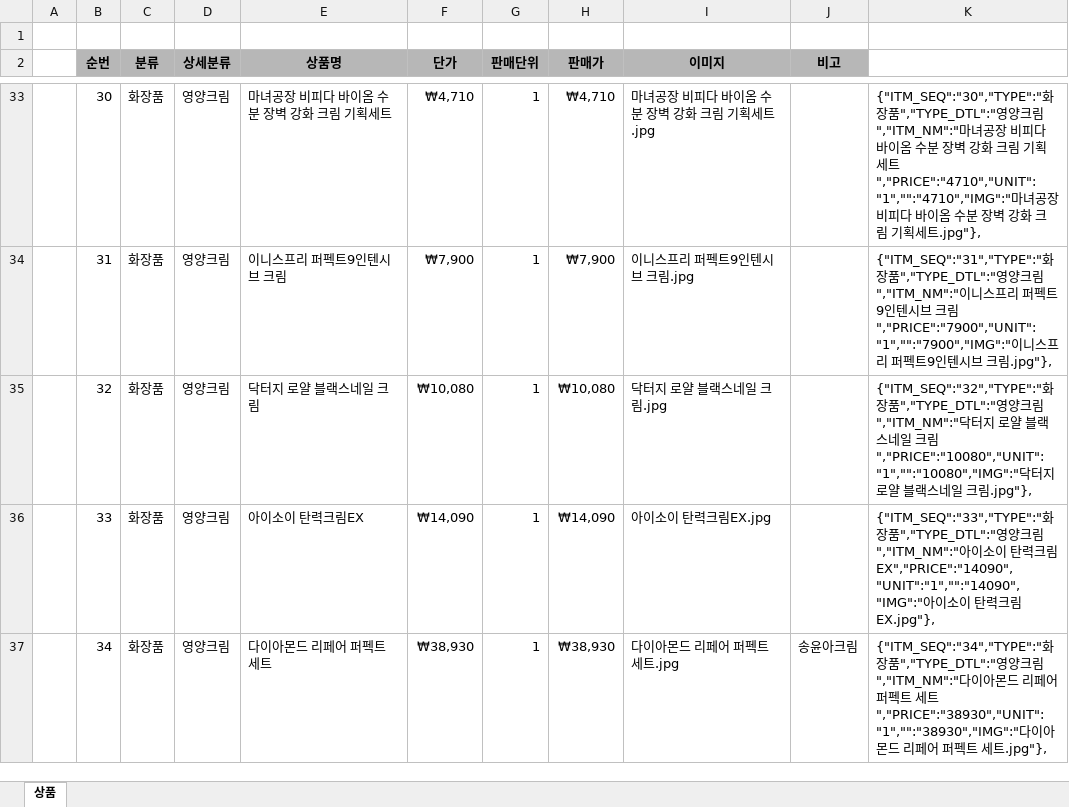
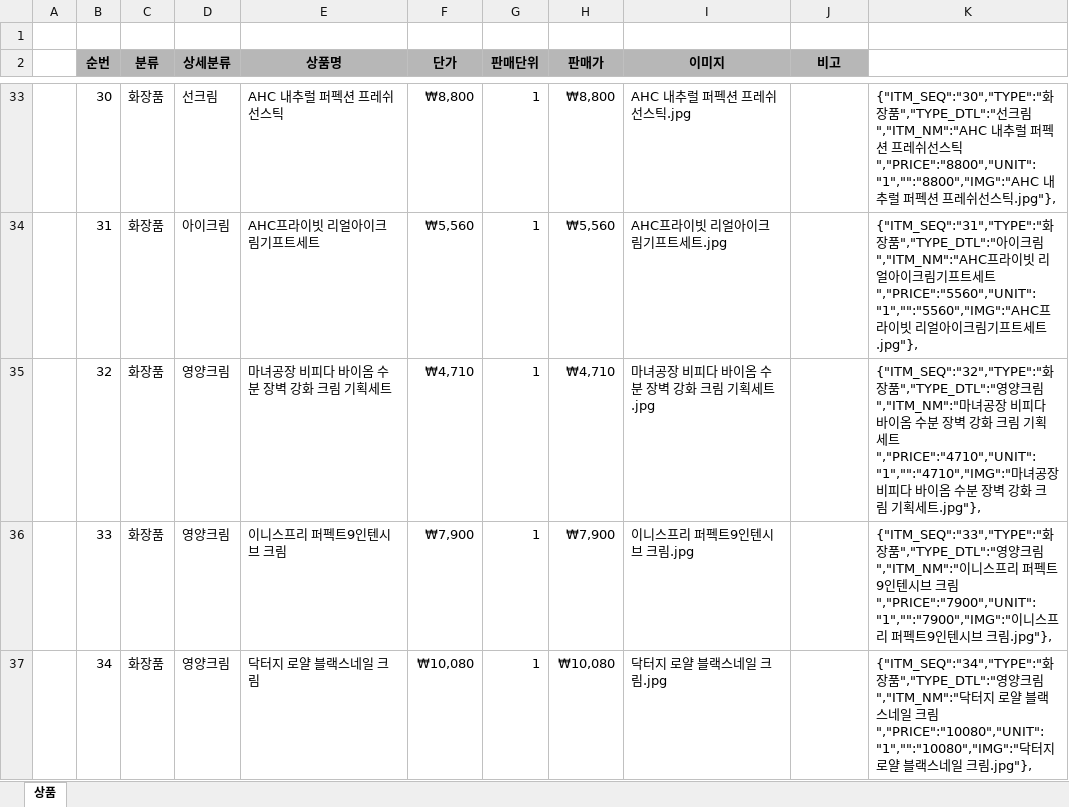
Before and after one commit to yhoo0094/pxtemp, an Excel workbook: px.xlsx, sheet 상품, drawn as a sheet; only a part is shown, gaps mark what is left out; values as stored, in another font and other column widths than the file's, no borders; the diff covers the shown part only; the diff names each change by its address in the sheet, - before the commit and + after, or states it on an @@ line.

```diff
--- a/px.xlsx (sheet 상품)
+++ b/px.xlsx (sheet 상품)
-D33 (상세분류): 영양크림
+D33 (상세분류): 선크림
-E33 (상품명): 마녀공장 비피다 바이옴 수분 장벽 강화 크림 기획세트
+E33 (상품명): AHC 내추럴 퍼펙션 프레쉬선스틱
-F33 (단가): ₩4,710
+F33 (단가): ₩8,800
-H33 (판매가): ₩4,710
+H33 (판매가): ₩8,800
-I33 (이미지): 마녀공장 비피다 바이옴 수분 장벽 강화 크림 기획세트.jpg
+I33 (이미지): AHC 내추럴 퍼펙션 프레쉬선스틱.jpg
-K33: …화장품","TYPE_DTL":"영양크림","ITM_NM":"마녀공장 비피다 바이옴 수분 장벽 강화 크림 기획세트","PRICE":"4710","UNIT":"1","":"4710","IMG":"마녀공장 비피다 바이옴 수분 장벽 강화 크림 기획세트.jpg"},
+K33: …화장품","TYPE_DTL":"선크림","ITM_NM":"AHC 내추럴 퍼펙션 프레쉬선스틱","PRICE":"8800","UNIT":"1","":"8800","IMG":"AHC 내추럴 퍼펙션 프레쉬선스틱.jpg"},
-D34 (상세분류): 영양크림
+D34 (상세분류): 아이크림
-E34 (상품명): 이니스프리 퍼펙트9인텐시브 크림
+E34 (상품명): AHC프라이빗 리얼아이크림기프트세트
-F34 (단가): ₩7,900
+F34 (단가): ₩5,560
-H34 (판매가): ₩7,900
+H34 (판매가): ₩5,560
-I34 (이미지): 이니스프리 퍼펙트9인텐시브 크림.jpg
+I34 (이미지): AHC프라이빗 리얼아이크림기프트세트.jpg
-K34: …품","TYPE_DTL":"영양크림","ITM_NM":"이니스프리 퍼펙트9인텐시브 크림","PRICE":"7900","UNIT":"1","":"7900","IMG":"이니스프리 퍼펙트9인텐시브 크림.jpg"},
+K34: …품","TYPE_DTL":"아이크림","ITM_NM":"AHC프라이빗 리얼아이크림기프트세트","PRICE":"5560","UNIT":"1","":"5560","IMG":"AHC프라이빗 리얼아이크림기프트세트.jpg"},
-E35 (상품명): 닥터지 로얄 블랙스네일 크림
+E35 (상품명): 마녀공장 비피다 바이옴 수분 장벽 강화 크림 기획세트
-F35 (단가): ₩10,080
+F35 (단가): ₩4,710
-H35 (판매가): ₩10,080
+H35 (판매가): ₩4,710
-I35 (이미지): 닥터지 로얄 블랙스네일 크림.jpg
+I35 (이미지): 마녀공장 비피다 바이옴 수분 장벽 강화 크림 기획세트.jpg
-K35: …림","ITM_NM":"닥터지 로얄 블랙스네일 크림","PRICE":"10080","UNIT":"1","":"10080","IMG":"닥터지 로얄 블랙스네일 크림.jpg"},
+K35: …림","ITM_NM":"마녀공장 비피다 바이옴 수분 장벽 강화 크림 기획세트","PRICE":"4710","UNIT":"1","":"4710","IMG":"마녀공장 비피다 바이옴 수분 장벽 강화 크림 기획세트.jpg"},
-E36 (상품명): 아이소이 탄력크림EX
+E36 (상품명): 이니스프리 퍼펙트9인텐시브 크림
-F36 (단가): ₩14,090
+F36 (단가): ₩7,900
-H36 (판매가): ₩14,090
+H36 (판매가): ₩7,900
-I36 (이미지): 아이소이 탄력크림EX.jpg
+I36 (이미지): 이니스프리 퍼펙트9인텐시브 크림.jpg
-K36: …림","ITM_NM":"아이소이 탄력크림EX","PRICE":"14090","UNIT":"1","":"14090","IMG":"아이소이 탄력크림EX.jpg"},
+K36: …림","ITM_NM":"이니스프리 퍼펙트9인텐시브 크림","PRICE":"7900","UNIT":"1","":"7900","IMG":"이니스프리 퍼펙트9인텐시브 크림.jpg"},
-E37 (상품명): 다이아몬드 리페어 퍼펙트 세트
+E37 (상품명): 닥터지 로얄 블랙스네일 크림
-F37 (단가): ₩38,930
+F37 (단가): ₩10,080
-H37 (판매가): ₩38,930
+H37 (판매가): ₩10,080
-I37 (이미지): 다이아몬드 리페어 퍼펙트 세트.jpg
+I37 (이미지): 닥터지 로얄 블랙스네일 크림.jpg
-J37 (비고): 송윤아크림
+J37 (비고): (empty)
-K37: …림","ITM_NM":"다이아몬드 리페어 퍼펙트 세트","PRICE":"38930","UNIT":"1","":"38930","IMG":"다이아몬드 리페어 퍼펙트 세트.jpg"},
+K37: …림","ITM_NM":"닥터지 로얄 블랙스네일 크림","PRICE":"10080","UNIT":"1","":"10080","IMG":"닥터지 로얄 블랙스네일 크림.jpg"},
```
Also changed, not shown: 2 added rows and 49 edited cells elsewhere in this sheet, 3 other files.
